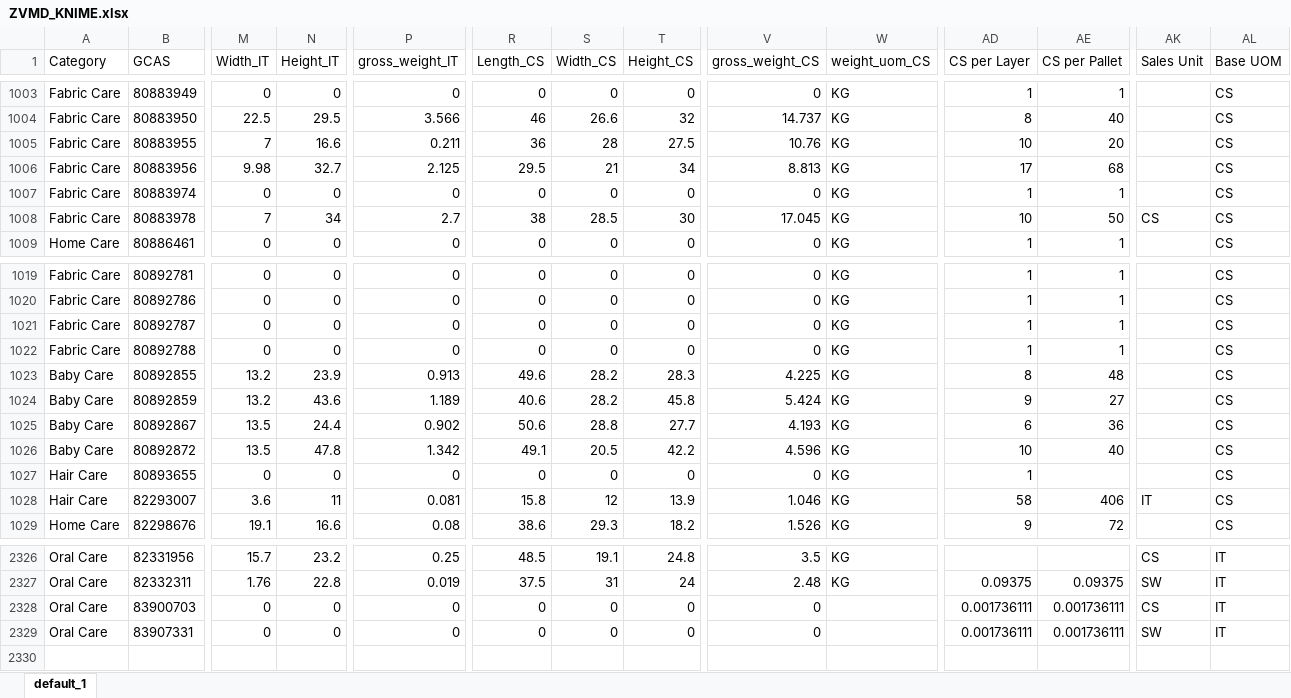
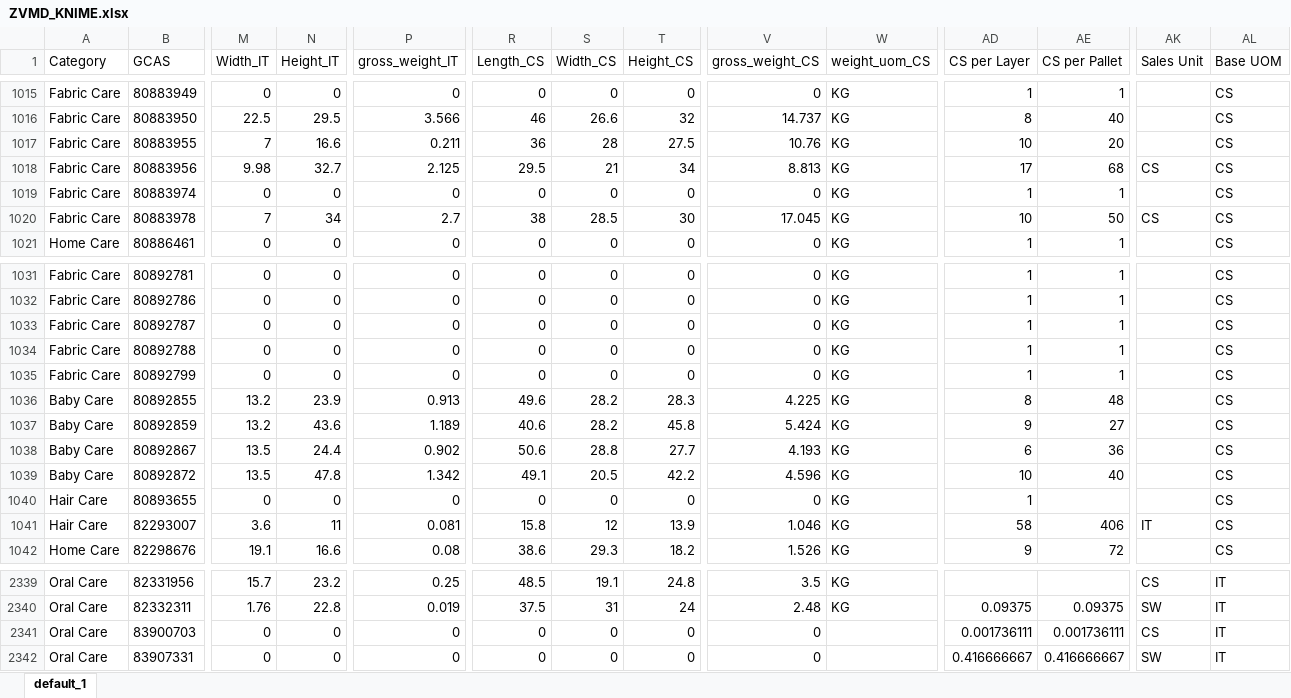
Before and after one commit to swanlee0729/pg.eagles.data, an Excel workbook: ZVMD_KNIME.xlsx, sheet default_1, drawn as a sheet; only a part is shown, gaps mark what is left out; values as stored, in another font and other column widths than the file's, no borders; addresses are those after the commit; rows hold the shown columns only; the diff covers the shown part only; the diff names each change by its address in the sheet, - before the commit and + after, or states it on an @@ line.

```diff
--- a/ZVMD_KNIME.xlsx (sheet default_1)
+++ b/ZVMD_KNIME.xlsx (sheet default_1)
-AK1018 (Sales Unit): (empty)
+AK1018 (Sales Unit): CS
+row 1035: Fabric Care | 80892799 | 0 | 0 | 0 | 0 | 0 | 0 | 0 | KG | 1 | 1 |  | CS
-AD2342 (CS per Layer): 0.001736111
+AD2342 (CS per Layer): 0.416666667
-AE2342 (CS per Pallet): 0.001736111
+AE2342 (CS per Pallet): 0.416666667
```
Also changed, not shown: 12 added rows and 1 edited cell elsewhere in this sheet, CUSTOMER_LIST.xlsx, IOPT_KNIME.xlsx, 6 other files.
